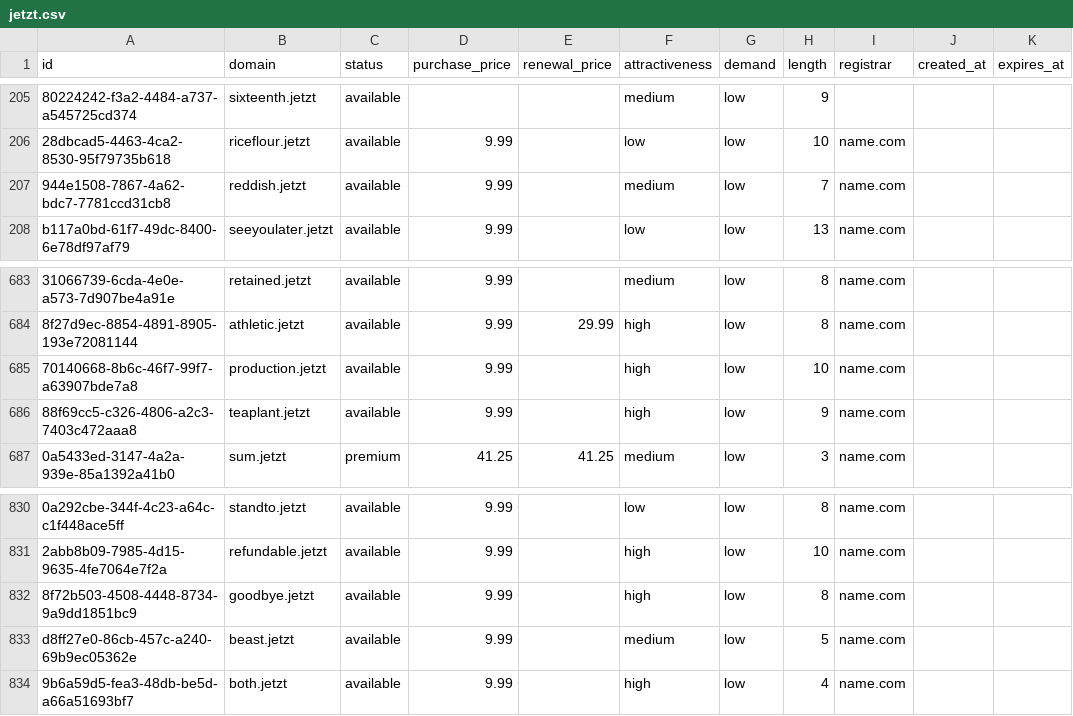
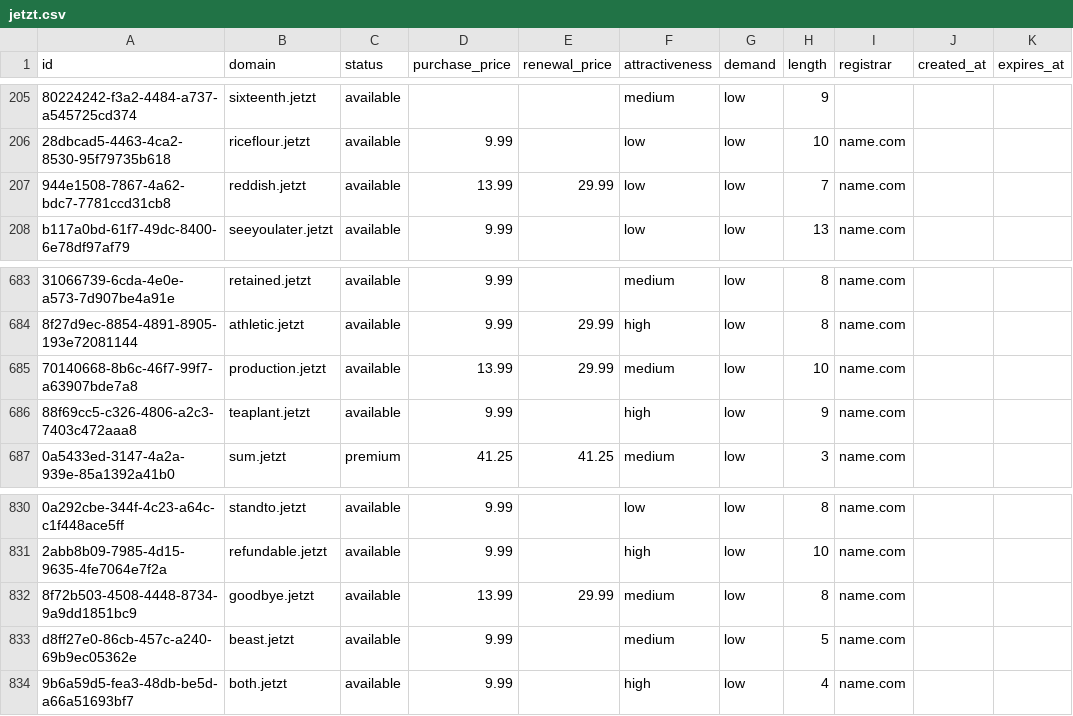
Before and after one commit to UniqueDomains/jetzt-oneword-domains, a CSV file: jetzt.csv, drawn as a sheet; only a part is shown, gaps mark what is left out; the diff names each change by its address in the sheet, - before the commit and + after, or states it on an @@ line.

Commit message:
Domains update

```diff
--- a/jetzt.csv
+++ b/jetzt.csv
-D207 (purchase_price): 9.99
+D207 (purchase_price): 13.99
-E207 (renewal_price): (empty)
+E207 (renewal_price): 29.99
-F207 (attractiveness): medium
+F207 (attractiveness): low
-D685 (purchase_price): 9.99
+D685 (purchase_price): 13.99
-E685 (renewal_price): (empty)
+E685 (renewal_price): 29.99
-F685 (attractiveness): high
+F685 (attractiveness): medium
-D832 (purchase_price): 9.99
+D832 (purchase_price): 13.99
-E832 (renewal_price): (empty)
+E832 (renewal_price): 29.99
-F832 (attractiveness): high
+F832 (attractiveness): medium
```
Also changed, not shown: 1 other file.
